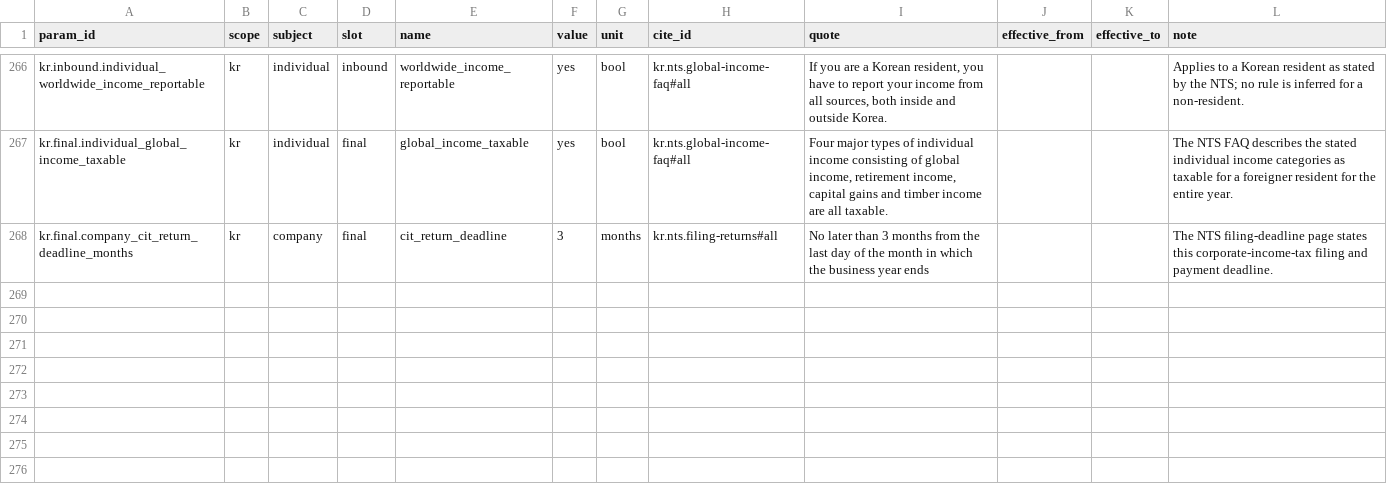
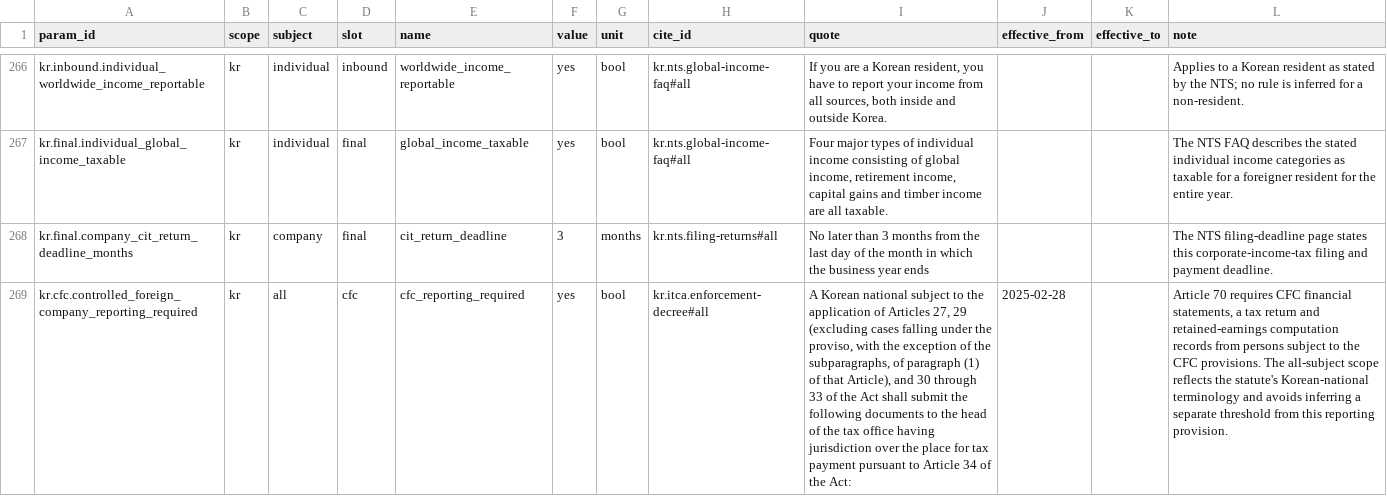
Before and after one commit to ZhihongWu-dev/Asia-Tax-AI-Agent, a CSV file: database/param.csv, drawn as a sheet; only a part is shown, gaps mark what is left out; the diff names each change by its address in the sheet, - before the commit and + after, or states it on an @@ line.

Commit message:
feat(database): add Korea CFC official source

```diff
--- a/database/param.csv
+++ b/database/param.csv
+row 269: kr.cfc.controlled_foreign_company_reporting_required | kr | all | cfc | cfc_reporting_required | yes | bool | kr.itca.enforcement-decree#all | A Korean national subject to the application of Articles 27, 29 (excluding cases falling under the proviso, with the exception of the subparagraphs, of paragraph (1) of that Article), and 30 through 33 of the Act shall submit the following documents to the head of the tax office having jurisdiction over the place for tax payment pursuant to Article 34 of the Act: | 2025-02-28 |  | Article 70 requires CFC financial statements, a tax return and retained-earnings computation records from persons subject to the CFC provisions. The all-subject scope reflects the statute's Korean-national terminology and avoids inferring a separate threshold from this reporting provision.
```
Also changed, not shown: database/doc.csv, database/files.csv, 10 other files.
